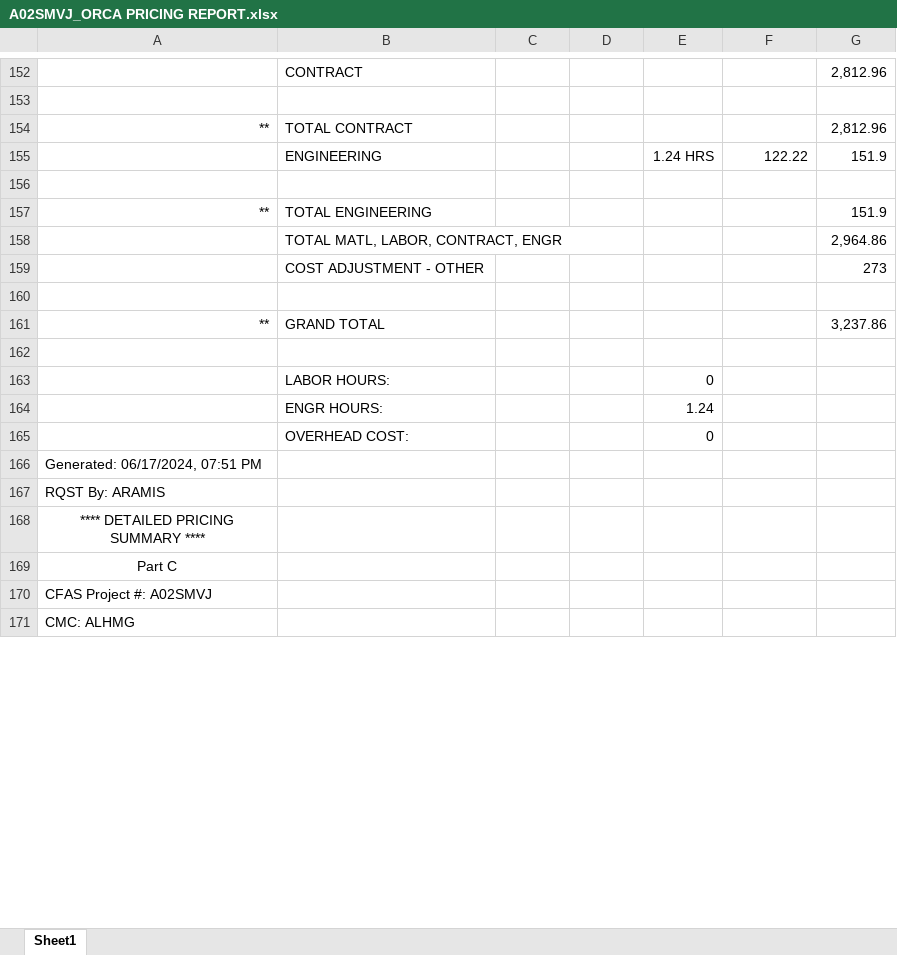
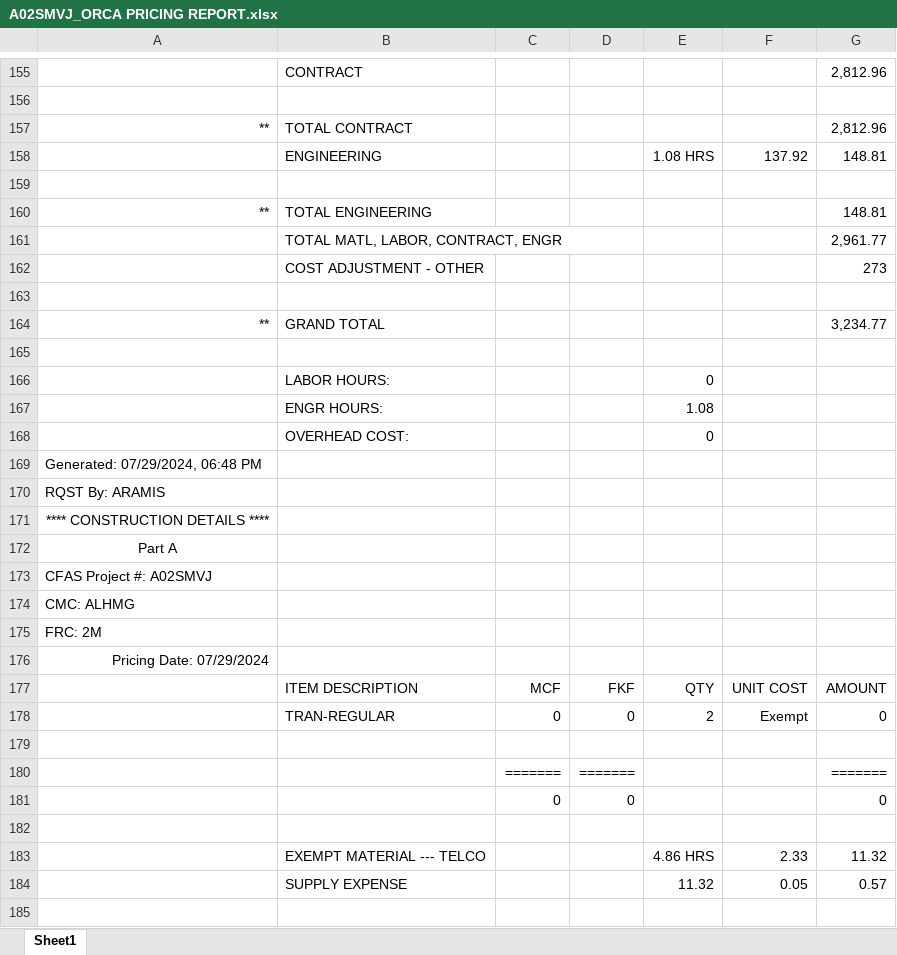
Before and after one commit to ypablos/A02SMVJ, an Excel workbook: A02SMVJ_ORCA PRICING REPORT.xlsx, sheet Sheet1, drawn as a sheet; only a part is shown, gaps mark what is left out; the shorter side is filled out with more unchanged rows; values as stored, in another font and other column widths than the file's, no borders; removed rows and columns are numbered as before the commit, all else as after; the diff covers the shown part only; the diff names each change by its address in the sheet, - before the commit and + after, or states it on an @@ line.

```diff
--- a/A02SMVJ_ORCA PRICING REPORT.xlsx (sheet Sheet1)
+++ b/A02SMVJ_ORCA PRICING REPORT.xlsx (sheet Sheet1)
-row 155:  | ENGINEERING |  |  | 1.24 HRS | 122.22 | 151.9
+row 158:  | ENGINEERING |  |  | 1.08 HRS | 137.92 | 148.81
-G160: 151.9
+G160: 148.81
-G161: 2,964.86
+G161: 2,961.77
-G164: 3,237.86
+G164: 3,234.77
-E167: 1.24
+E167: 1.08
-A169: Generated: 06/17/2024, 07:51 PM
+A169: Generated: 07/29/2024, 06:48 PM
+row 170: RQST By: ARAMIS
+row 171: **** CONSTRUCTION DETAILS ****
+row 172: Part A
+row 173: CFAS Project #: A02SMVJ
+row 174: CMC: ALHMG
+row 175: FRC: 2M
+row 176: Pricing Date: 07/29/2024
+row 177:  | ITEM DESCRIPTION | MCF | FKF | QTY | UNIT COST | AMOUNT
+row 178:  | TRAN-REGULAR | 0 | 0 | 2 | Exempt | 0
+row 179: (empty)
+row 180:  |  | ======= | ======= |  |  | =======
+row 181:  |  | 0 | 0 |  |  | 0
+row 182: (empty)
+row 183:  | EXEMPT MATERIAL --- TELCO |  |  | 4.86 HRS | 2.33 | 11.32
+row 184:  | SUPPLY EXPENSE |  |  | 11.32 | 0.05 | 0.57
+row 185: (empty)
```
Also changed, not shown: 77 added rows, 93 removed rows, 83 edited cells and merged cells elsewhere in this sheet.
